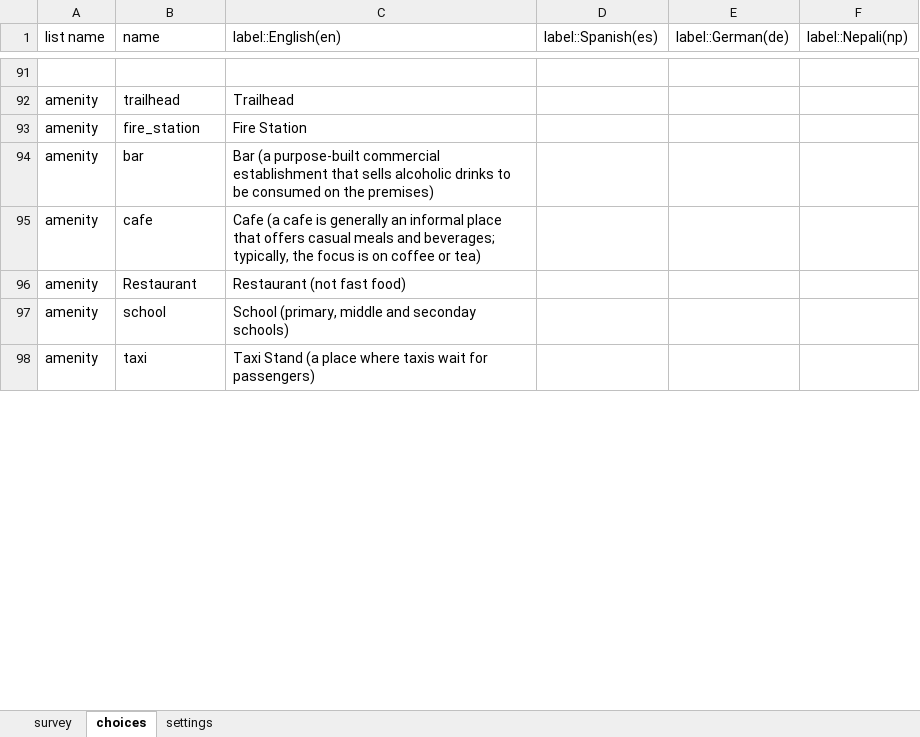
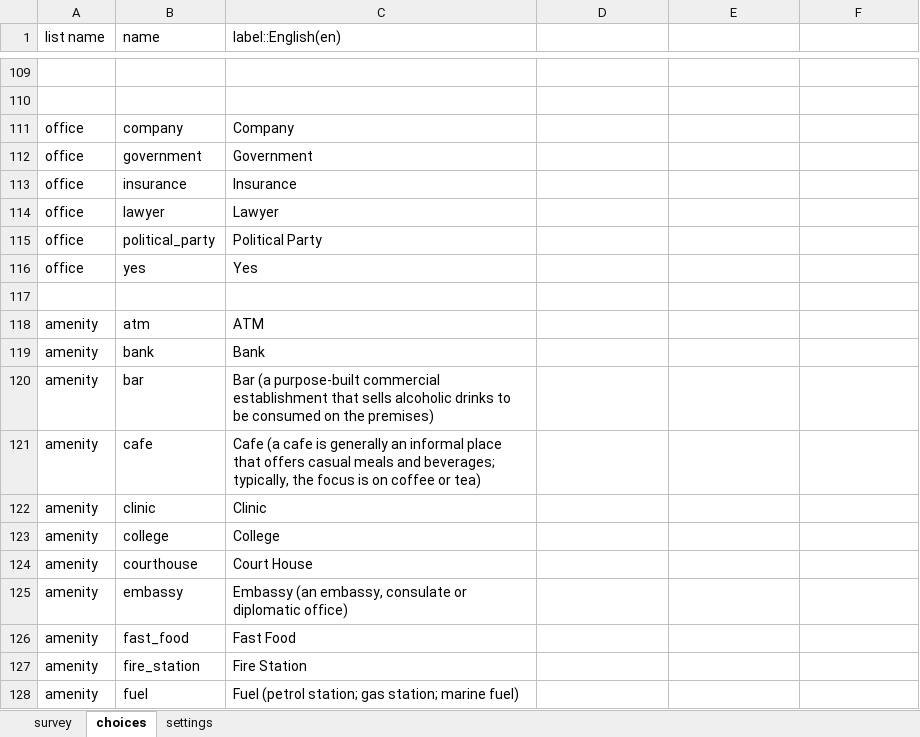
Before and after one commit to hotosm/osm-fieldwork, an Excel workbook: XForms/buildings.xlsx, sheet choices, drawn as a sheet; only a part is shown, gaps mark what is left out; the shorter side is filled out with more unchanged rows; values as stored, in another font and other column widths than the file's, no cell formats; addresses are those after the commit; the diff covers the shown part only; the diff names each change by its address in the sheet, - before the commit and + after, or states it on an @@ line.

```diff
--- a/XForms/buildings.xlsx (sheet choices)
+++ b/XForms/buildings.xlsx (sheet choices)
-D1: label::Spanish(es)
+D1: (empty)
-E1: label::German(de)
+E1: (empty)
-F1: label::Nepali(np)
+F1: (empty)
-row 110: amenity | trailhead | Trailhead
+row 110: (empty)
+row 111: office | company | Company
+row 112: office | government | Government
+row 113: office | insurance | Insurance
+row 114: office | lawyer | Lawyer
+row 115: office | political_party | Political Party
+row 116: office | yes | Yes
-row 117: amenity | fire_station | Fire Station
+row 117: (empty)
+row 118: amenity | atm | ATM
+row 119: amenity | bank | Bank
+row 122: amenity | clinic | Clinic
+row 123: amenity | college | College
+row 124: amenity | courthouse | Court House
+row 125: amenity | embassy | Embassy (an embassy, consulate or diplomatic office)
+row 126: amenity | fast_food | Fast Food
+row 127: amenity | fire_station | Fire Station
+row 128: amenity | fuel | Fuel (petrol station; gas station; marine fuel)
```
Also changed, not shown: 107 added rows, 20 removed rows, 8 moved rows and 21 edited cells elsewhere in this sheet, sheet survey, sheet settings, cell formats.
